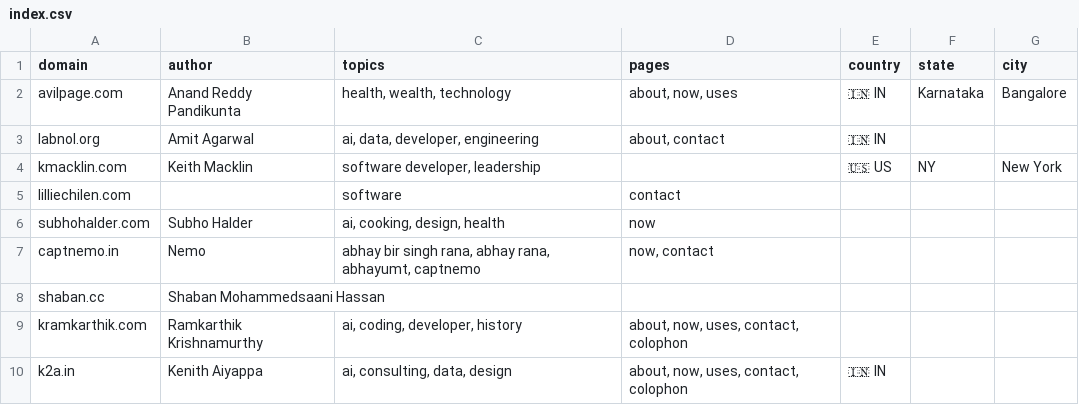
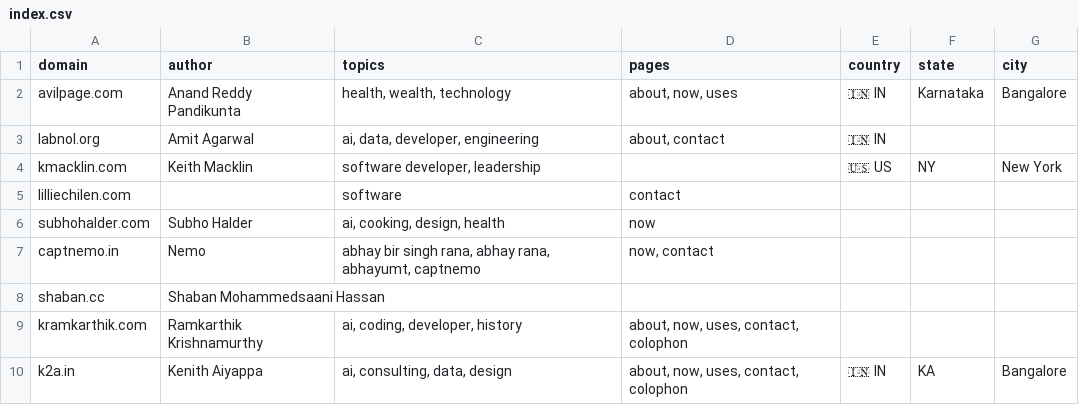
Before and after one commit to AvilPage/SlashIndex.fyi, a CSV file: index.csv, drawn as a sheet.

Commit message:
Update index.csv

```diff
--- a/index.csv
+++ b/index.csv
@@ -9,2 +9,2 @@ shaban.cc,Shaban Mohammedsaani Hassan,"","",,,
 kramkarthik.com,Ramkarthik Krishnamurthy,"ai, coding, developer, history","about, now, uses, contact, colophon",,,
-k2a.in,Kenith Aiyappa,"ai, consulting, data, design","about, now, uses, contact, colophon",🇮🇳 IN,,
+k2a.in,Kenith Aiyappa,"ai, consulting, data, design","about, now, uses, contact, colophon",🇮🇳 IN,KA,Bangalore
```
